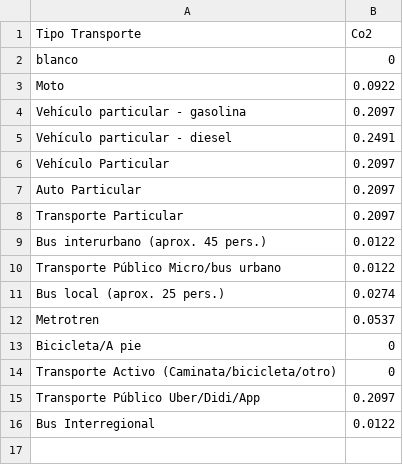
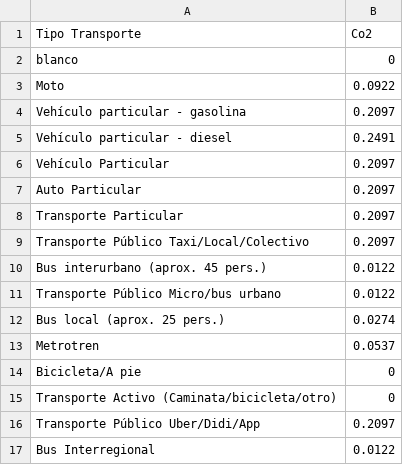
Before and after one commit to JavierMeasure/CSV_ME, a CSV file: Transporte_2.csv, drawn as a sheet; the diff names each change by its address in the sheet, - before the commit and + after, or states it on an @@ line.

Commit message:
Update Transporte_2.csv

```diff
--- a/Transporte_2.csv
+++ b/Transporte_2.csv
+row 9: Transporte Público Taxi/Local/Colectivo | 0.2097
```
